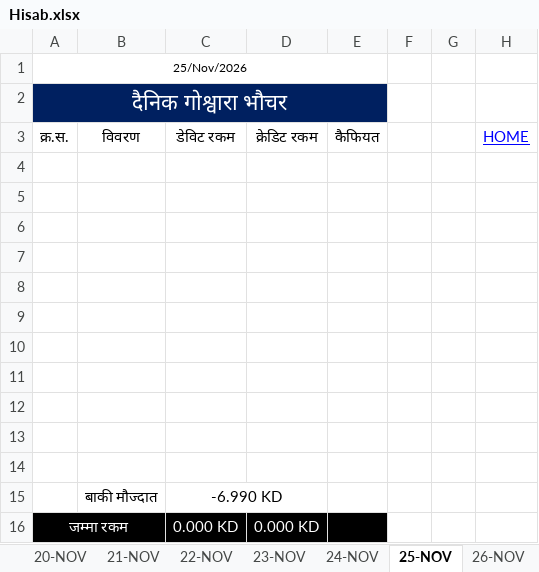
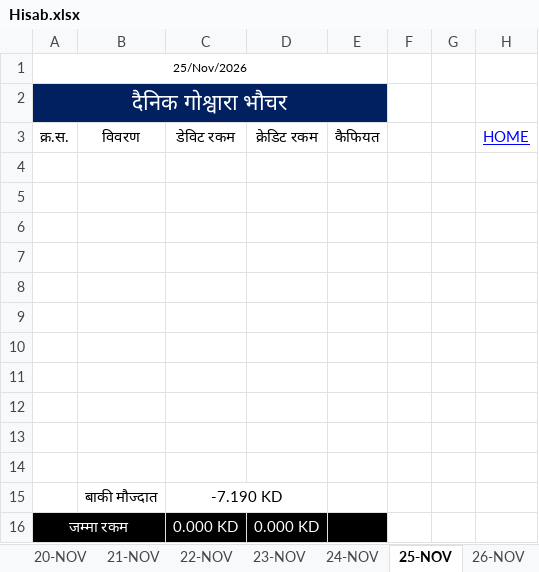
Before and after one commit to LaxmanNepal/hisab, an Excel workbook: Hisab.xlsx, sheet 25-NOV, drawn as a sheet; values as stored, in another font and other column widths than the file's, no borders; the diff names each change by its address in the sheet, - before the commit and + after, or states it on an @@ line.

```diff
--- a/Hisab.xlsx (sheet 25-NOV)
+++ b/Hisab.xlsx (sheet 25-NOV)
-C15: -6.990 KD
+C15: -7.190 KD
```
Also changed, not shown: sheet 12-NOV, sheet 13-NOV, sheet 14-NOV, sheet 15-NOV, sheet 16-NOV, sheet 17-NOV, 12 more sheets, formulas that keep their value.
